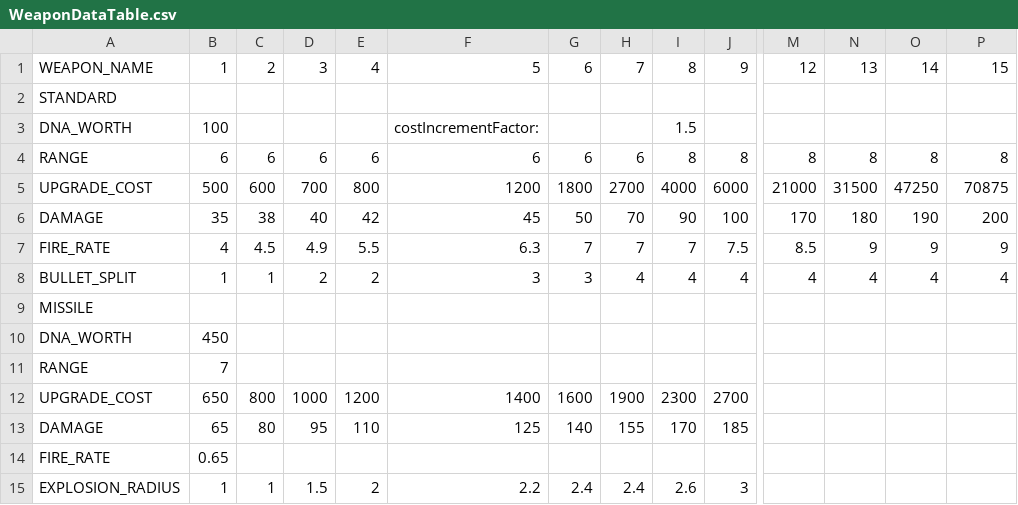
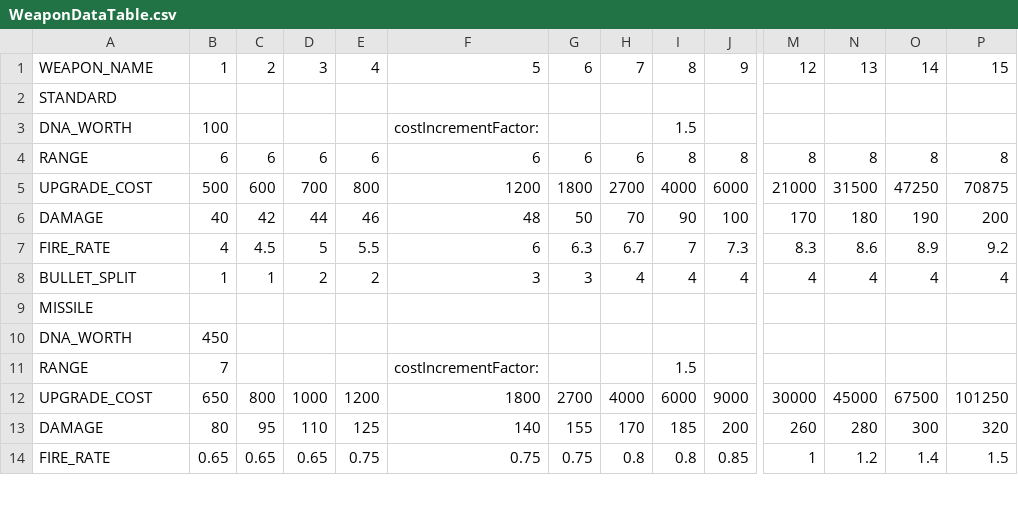
Before and after one commit to elliotmoose/prototype-one, a CSV file: Assets/Resources/WeaponDataTable.csv, drawn as a sheet; only a part is shown, gaps mark what is left out; removed rows and columns are numbered as before the commit, all else as after; rows hold the shown columns only; the diff covers the shown part only; the diff names each change by its address in the sheet, - before the commit and + after, or states it on an @@ line.

```diff
--- a/Assets/Resources/WeaponDataTable.csv
+++ b/Assets/Resources/WeaponDataTable.csv
-B6: 35
+B6: 40
-C6: 38
+C6: 42
-D6: 40
+D6: 44
-E6: 42
+E6: 46
-F6: 45
+F6: 48
-D7: 4.9
+D7: 5
-F7: 6.3
+F7: 6
-G7: 7
+G7: 6.3
-H7: 7
+H7: 6.7
-J7: 7.5
+J7: 7.3
-M7: 8.5
+M7: 8.3
-N7: 9
+N7: 8.6
-O7: 9
+O7: 8.9
-P7: 9
+P7: 9.2
-F11: (empty)
+F11: costIncrementFactor:
-I11: (empty)
+I11: 1.5
-F12: 1400
+F12: 1800
-G12: 1600
+G12: 2700
-H12: 1900
+H12: 4000
-I12: 2300
+I12: 6000
-J12: 2700
+J12: 9000
-M12: (empty)
+M12: 30000
-N12: (empty)
+N12: 45000
-O12: (empty)
+O12: 67500
-P12: (empty)
+P12: 101250
-row 13: DAMAGE | 65 | 80 | 95 | 110 | 125 | 140 | 155 | 170 | 185
-row 14: FIRE_RATE | 0.65
-row 15: EXPLOSION_RADIUS | 1 | 1 | 1.5 | 2 | 2.2 | 2.4 | 2.4 | 2.6 | 3
+row 13: DAMAGE | 80 | 95 | 110 | 125 | 140 | 155 | 170 | 185 | 200 | 260 | 280 | 300 | 320
+row 14: FIRE_RATE | 0.65 | 0.65 | 0.65 | 0.75 | 0.75 | 0.75 | 0.8 | 0.8 | 0.85 | 1 | 1.2 | 1.4 | 1.5
```
Also changed, not shown: 3 added rows, 2 removed rows and 13 edited cells elsewhere in this file, 2 other files.
